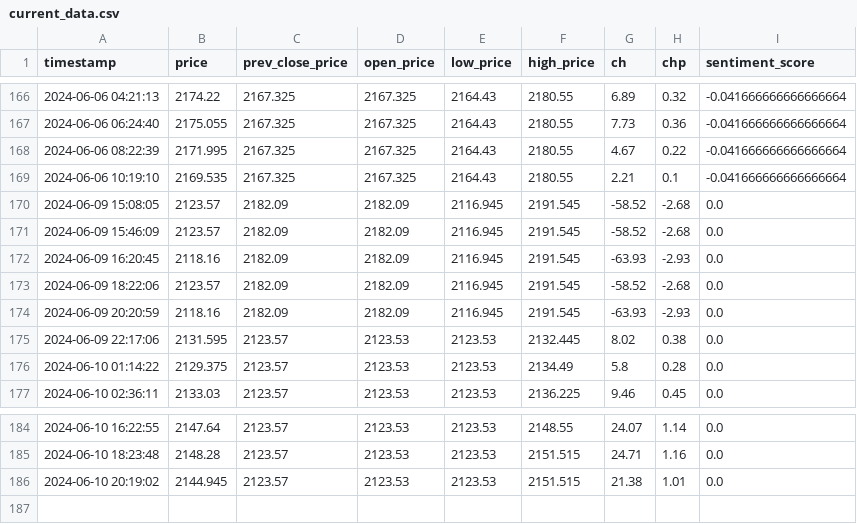
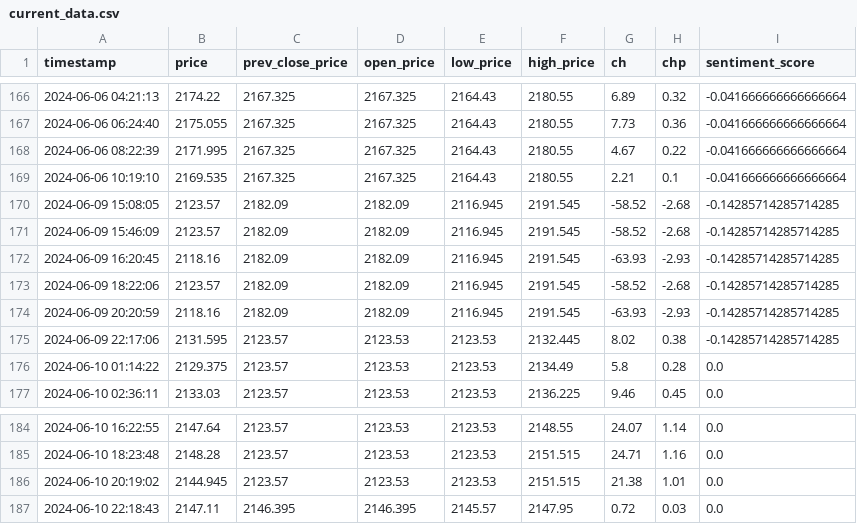
Before and after one commit to GrozdaniTanja/gold-price-prediction, a CSV file: data/current_data.csv, drawn as a sheet; only a part is shown, gaps mark what is left out.

Commit message:
action: validate data

```diff
--- a/data/current_data.csv
+++ b/data/current_data.csv
@@ -169,8 +169,8 @@ timestamp,price,prev_close_price,open_price,low_price,high_price,ch,chp,sentimen
 2024-06-06 10:19:10,2169.535,2167.325,2167.325,2164.43,2180.55,2.21,0.1,-0.041666666666666664
-2024-06-09 15:08:05,2123.57,2182.09,2182.09,2116.945,2191.545,-58.52,-2.68,0.0
-2024-06-09 15:46:09,2123.57,2182.09,2182.09,2116.945,2191.545,-58.52,-2.68,0.0
-2024-06-09 16:20:45,2118.16,2182.09,2182.09,2116.945,2191.545,-63.93,-2.93,0.0
-2024-06-09 18:22:06,2123.57,2182.09,2182.09,2116.945,2191.545,-58.52,-2.68,0.0
-2024-06-09 20:20:59,2118.16,2182.09,2182.09,2116.945,2191.545,-63.93,-2.93,0.0
-2024-06-09 22:17:06,2131.595,2123.57,2123.53,2123.53,2132.445,8.02,0.38,0.0
+2024-06-09 15:08:05,2123.57,2182.09,2182.09,2116.945,2191.545,-58.52,-2.68,-0.14285714285714285
+2024-06-09 15:46:09,2123.57,2182.09,2182.09,2116.945,2191.545,-58.52,-2.68,-0.14285714285714285
+2024-06-09 16:20:45,2118.16,2182.09,2182.09,2116.945,2191.545,-63.93,-2.93,-0.14285714285714285
+2024-06-09 18:22:06,2123.57,2182.09,2182.09,2116.945,2191.545,-58.52,-2.68,-0.14285714285714285
+2024-06-09 20:20:59,2118.16,2182.09,2182.09,2116.945,2191.545,-63.93,-2.93,-0.14285714285714285
+2024-06-09 22:17:06,2131.595,2123.57,2123.53,2123.53,2132.445,8.02,0.38,-0.14285714285714285
 2024-06-10 01:14:22,2129.375,2123.57,2123.53,2123.53,2134.49,5.8,0.28,0.0
@@ -186 +186,2 @@ timestamp,price,prev_close_price,open_price,low_price,high_price,ch,chp,sentimen
 2024-06-10 20:19:02,2144.945,2123.57,2123.53,2123.53,2151.515,21.38,1.01,0.0
+2024-06-10 22:18:43,2147.11,2146.395,2146.395,2145.57,2147.95,0.72,0.03,0.0
```
Also changed, not shown: data/reference_data.csv, 3 other files.
